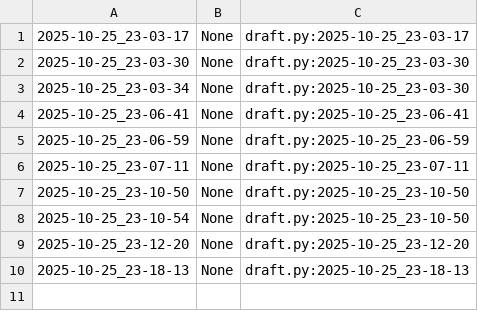
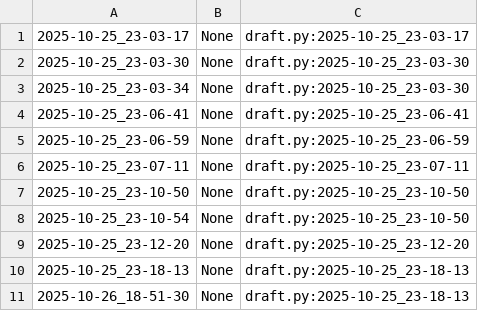
Before and after one commit to qxcode-course/poo-dd-ab-bloco-b-brenaalmir, a CSV file: myrep/.tko/track/poo@motoca/track.csv, drawn as a sheet.

```diff
--- a/myrep/.tko/track/poo@motoca/track.csv
+++ b/myrep/.tko/track/poo@motoca/track.csv
@@ -10 +10,2 @@
 2025-10-25_23-18-13,None,draft.py:2025-10-25_23-18-13
+2025-10-26_18-51-30,None,draft.py:2025-10-25_23-18-13
```
Also changed, not shown: myrep/.tko/track/poo@relogio/track.csv, 14 other files.
